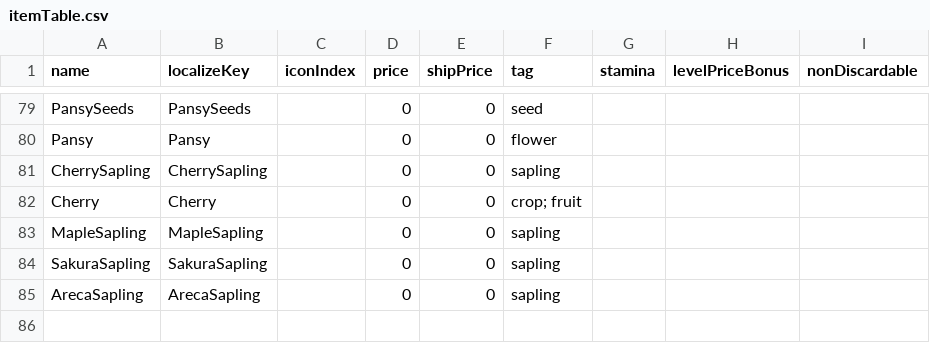
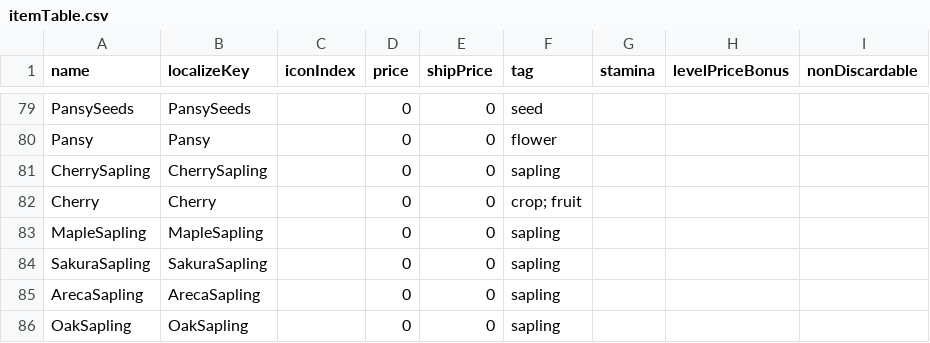
Before and after one commit to dsiver144/PeacefulDaysMZ, a CSV file: data/Database/itemTable.csv, drawn as a sheet; only a part is shown, gaps mark what is left out; the diff names each change by its address in the sheet, - before the commit and + after, or states it on an @@ line.

```diff
--- a/data/Database/itemTable.csv
+++ b/data/Database/itemTable.csv
+row 86: OakSapling | OakSapling |  | 0 | 0 | sapling
```
Also changed, not shown: 1 other file.
